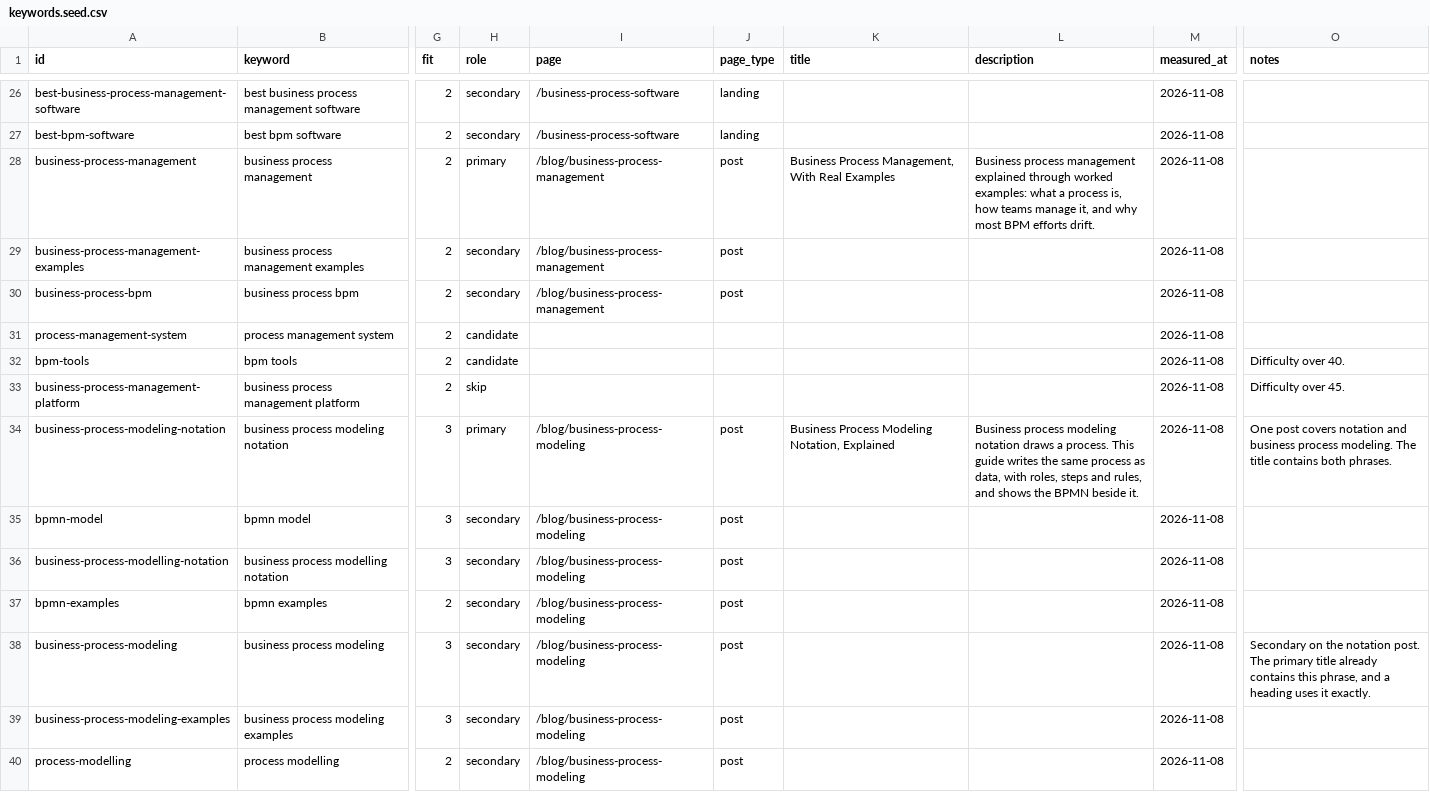
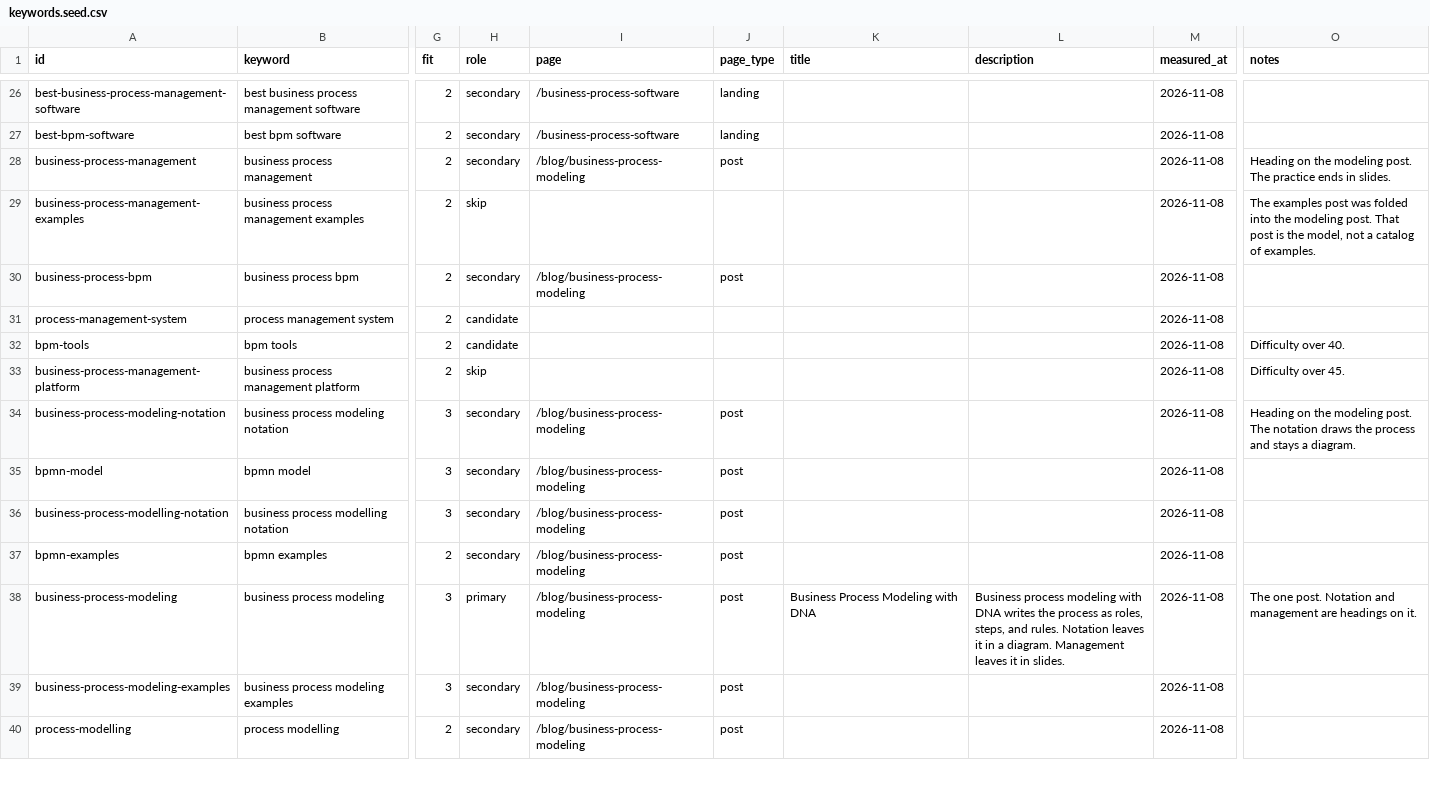
Before and after one commit to dna-codes/dna-codes-site, a CSV file: openspec/changes/add-search-keyword-targets/keywords.seed.csv, drawn as a sheet; only a part is shown, gaps mark what is left out; the diff names each change by its address in the sheet, - before the commit and + after, or states it on an @@ line.

```diff
--- a/openspec/changes/add-search-keyword-targets/keywords.seed.csv
+++ b/openspec/changes/add-search-keyword-targets/keywords.seed.csv
-H28 (role): primary
+H28 (role): secondary
-I28 (page): /blog/business-process-management
+I28 (page): /blog/business-process-modeling
-K28 (title): Business Process Management, With Real Examples
+K28 (title): (empty)
-L28 (description): Business process management explained through worked examples: what a process is, how teams manage it, and why most BPM efforts drift.
+L28 (description): (empty)
-O28 (notes): (empty)
+O28 (notes): Heading on the modeling post. The practice ends in slides.
-H29 (role): secondary
+H29 (role): skip
-I29 (page): /blog/business-process-management
+I29 (page): (empty)
-J29 (page_type): post
+J29 (page_type): (empty)
-O29 (notes): (empty)
+O29 (notes): The examples post was folded into the modeling post. That post is the model, not a catalog of examples.
-I30 (page): /blog/business-process-management
+I30 (page): /blog/business-process-modeling
-H34 (role): primary
+H34 (role): secondary
-K34 (title): Business Process Modeling Notation, Explained
+K34 (title): (empty)
-L34 (description): Business process modeling notation draws a process. This guide writes the same process as data, with roles, steps and rules, and shows the BPMN beside it.
+L34 (description): (empty)
-O34 (notes): One post covers notation and business process modeling. The title contains both phrases.
+O34 (notes): Heading on the modeling post. The notation draws the process and stays a diagram.
-H38 (role): secondary
+H38 (role): primary
-K38 (title): (empty)
+K38 (title): Business Process Modeling with DNA
-L38 (description): (empty)
+L38 (description): Business process modeling with DNA writes the process as roles, steps, and rules. Notation leaves it in a diagram. Management leaves it in slides.
-O38 (notes): Secondary on the notation post. The primary title already contains this phrase, and a heading uses it exactly.
+O38 (notes): The one post. Notation and management are headings on it.
```
Also changed, not shown: 15 other files.
